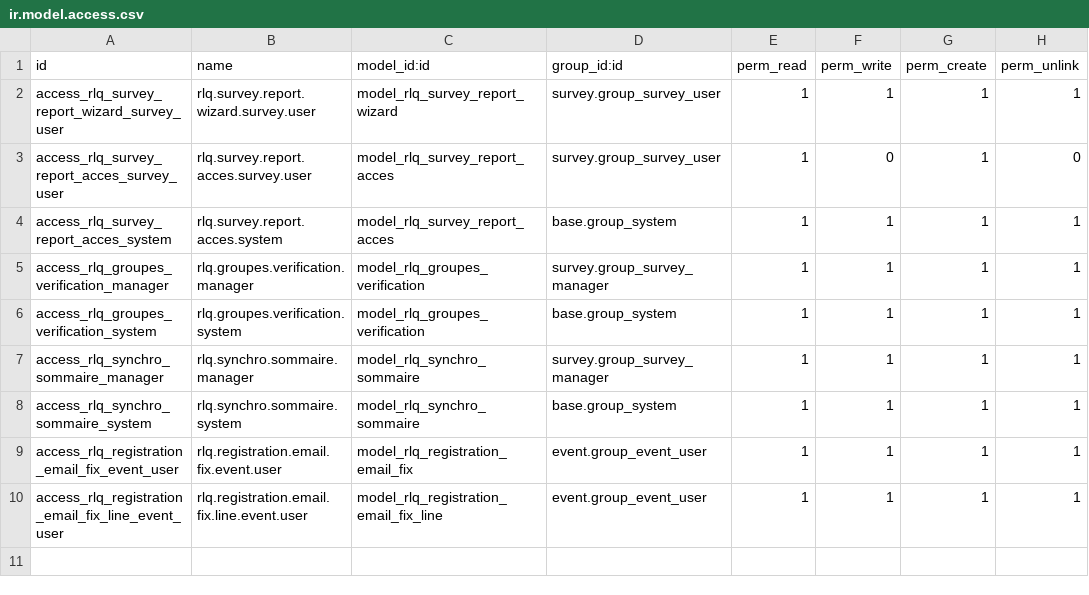
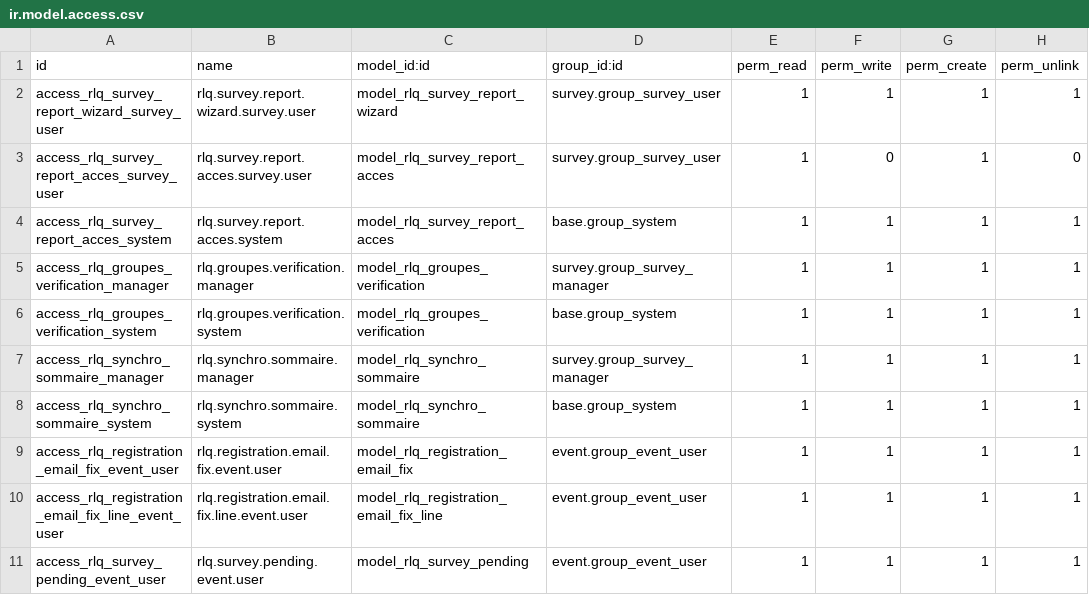
Before and after one commit to Rencontres-Linux-au-Quebec/rlq-odoo-addons, a CSV file: odoo18.0/rlq_survey_report/security/ir.model.access.csv, drawn as a sheet.

```diff
--- a/odoo18.0/rlq_survey_report/security/ir.model.access.csv
+++ b/odoo18.0/rlq_survey_report/security/ir.model.access.csv
@@ -10 +10,2 @@ access_rlq_registration_email_fix_event_user,rlq.registration.email.fix.event.us
 access_rlq_registration_email_fix_line_event_user,rlq.registration.email.fix.line.event.user,model_rlq_registration_email_fix_line,event.group_event_user,1,1,1,1
+access_rlq_survey_pending_event_user,rlq.survey.pending.event.user,model_rlq_survey_pending,event.group_event_user,1,1,1,1
```
Also changed, not shown: 39 other files.
